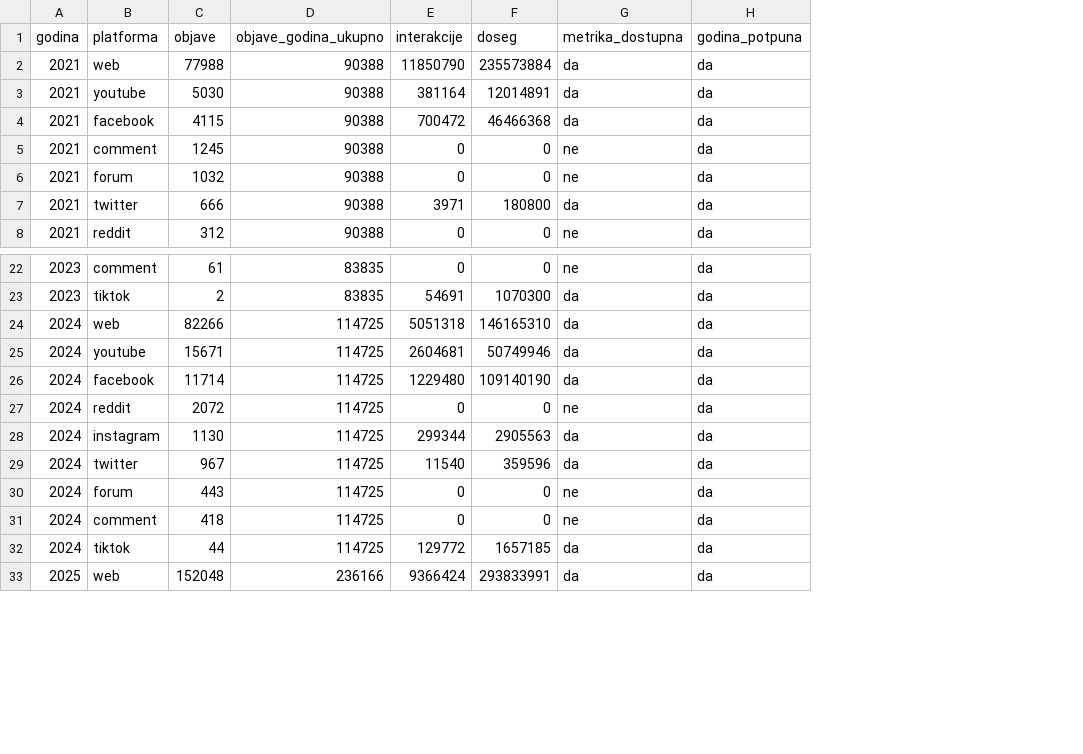
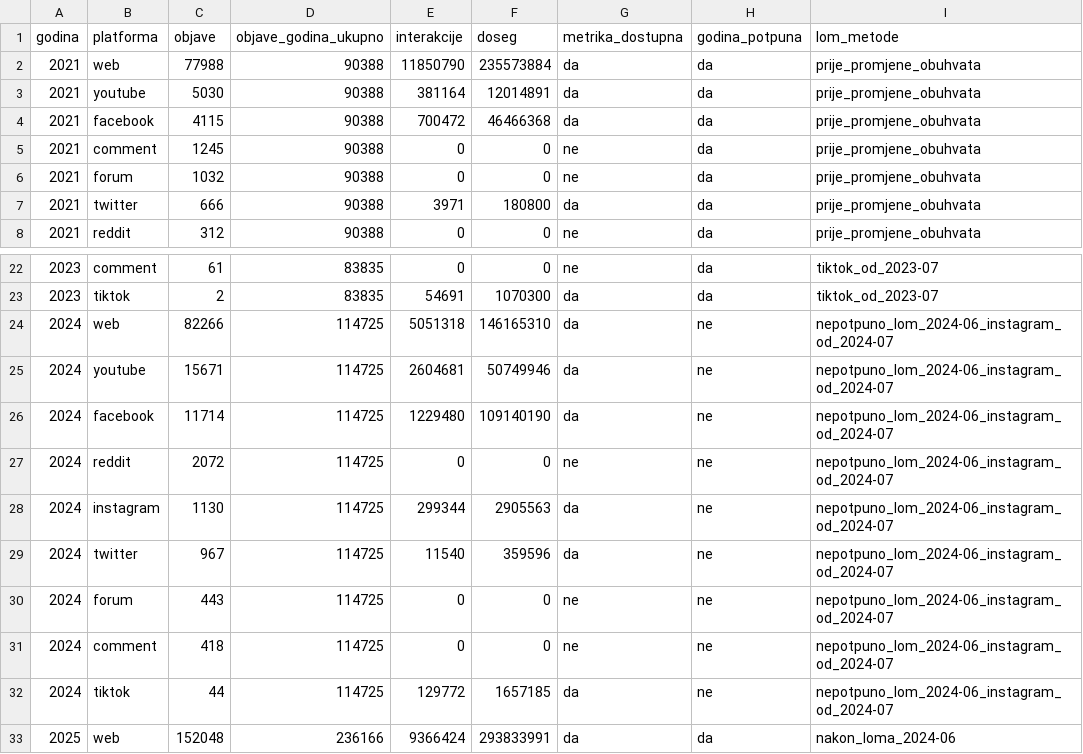
Before and after one commit to lusiki/statistika-knjiga, a CSV file: data/digikat-platforme-godisnje.csv, drawn as a sheet; only a part is shown, gaps mark what is left out; the diff names each change by its address in the sheet, - before the commit and + after, or states it on an @@ line.

Commit message:
feat(digikat): repair and promote governed extracts

```diff
--- a/data/digikat-platforme-godisnje.csv
+++ b/data/digikat-platforme-godisnje.csv
+column I (lom_metode), rows 2-8: all prije_promjene_obuhvata; rows 22-33: tiktok_od_2023-07 | tiktok_od_2023-07 | nepotpuno_lom_2024-06_instagram_od_2024-07 | nepotpuno_lom_2024-06_instagram_od_2024-07 | nepotpuno_lom_2024-06_instagram_od_2024-07 | nepotpuno_lom_2024-06_instagram_od_2024-07 | nepotpuno_lom_2024-06_instagram_od_2024-07 | nepotpuno_lom_2024-06_instagram_od_2024-07 | nepotpuno_lom_2024-06_instagram_od_2024-07 | nepotpuno_lom_2024-06_instagram_od_2024-07 | nepotpuno_lom_2024-06_instagram_od_2024-07 | nakon_loma_2024-06
-H24:H32 (godina_potpuna): da
+H24:H32 (godina_potpuna): ne
```
Also changed, not shown: 13 other files.
